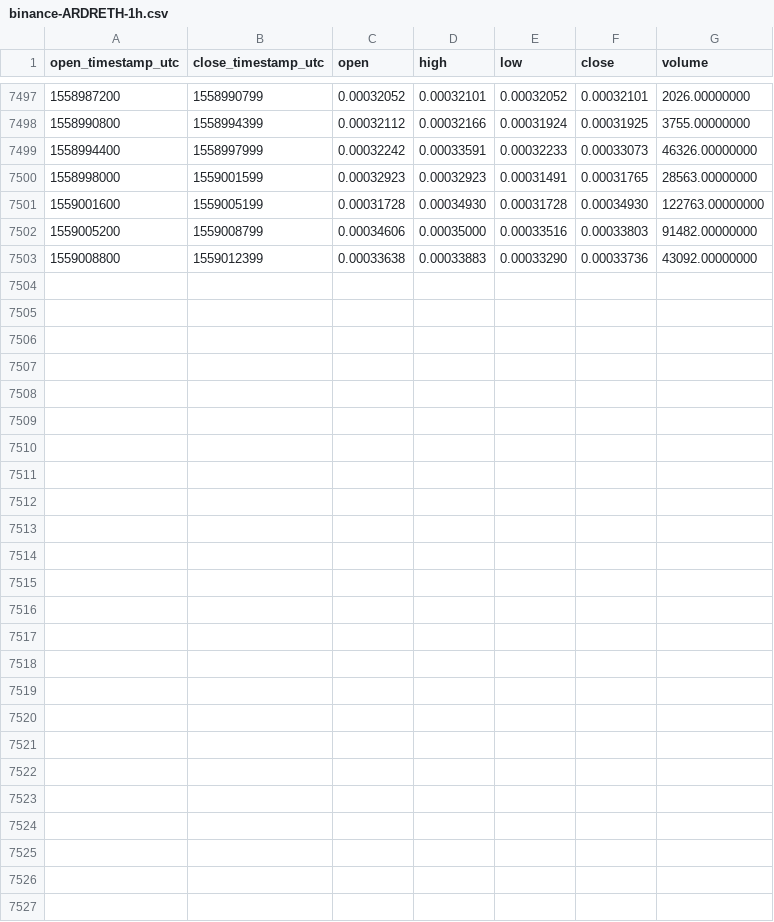
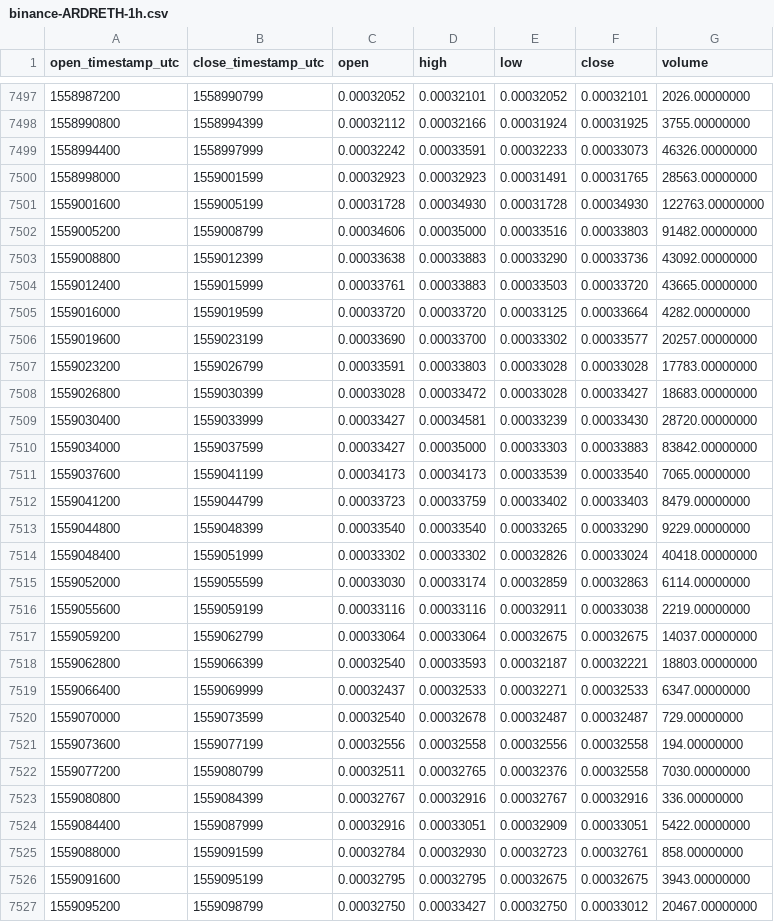
Before and after one commit to cryptobigbro/binance-ARDRETH, a CSV file: binance-ARDRETH-1h.csv, drawn as a sheet; only a part is shown, gaps mark what is left out.

Commit message:
Update OHLCV data.

```diff
--- a/binance-ARDRETH-1h.csv
+++ b/binance-ARDRETH-1h.csv
@@ -7503 +7503,25 @@ open_timestamp_utc,close_timestamp_utc,open,high,low,close,volume
 1559008800,1559012399,0.00033638,0.00033883,0.00033290,0.00033736,43092.00000000
+1559012400,1559015999,0.00033761,0.00033883,0.00033503,0.00033720,43665.00000000
+1559016000,1559019599,0.00033720,0.00033720,0.00033125,0.00033664,4282.00000000
+1559019600,1559023199,0.00033690,0.00033700,0.00033302,0.00033577,20257.00000000
+1559023200,1559026799,0.00033591,0.00033803,0.00033028,0.00033028,17783.00000000
+1559026800,1559030399,0.00033028,0.00033472,0.00033028,0.00033427,18683.00000000
+1559030400,1559033999,0.00033427,0.00034581,0.00033239,0.00033430,28720.00000000
+1559034000,1559037599,0.00033427,0.00035000,0.00033303,0.00033883,83842.00000000
+1559037600,1559041199,0.00034173,0.00034173,0.00033539,0.00033540,7065.00000000
+1559041200,1559044799,0.00033723,0.00033759,0.00033402,0.00033403,8479.00000000
+1559044800,1559048399,0.00033540,0.00033540,0.00033265,0.00033290,9229.00000000
+1559048400,1559051999,0.00033302,0.00033302,0.00032826,0.00033024,40418.00000000
+1559052000,1559055599,0.00033030,0.00033174,0.00032859,0.00032863,6114.00000000
+1559055600,1559059199,0.00033116,0.00033116,0.00032911,0.00033038,2219.00000000
+1559059200,1559062799,0.00033064,0.00033064,0.00032675,0.00032675,14037.00000000
+1559062800,1559066399,0.00032540,0.00033593,0.00032187,0.00032221,18803.00000000
+1559066400,1559069999,0.00032437,0.00032533,0.00032271,0.00032533,6347.00000000
+1559070000,1559073599,0.00032540,0.00032678,0.00032487,0.00032487,729.00000000
+1559073600,1559077199,0.00032556,0.00032558,0.00032556,0.00032558,194.00000000
+1559077200,1559080799,0.00032511,0.00032765,0.00032376,0.00032558,7030.00000000
+1559080800,1559084399,0.00032767,0.00032916,0.00032767,0.00032916,336.00000000
+1559084400,1559087999,0.00032916,0.00033051,0.00032909,0.00033051,5422.00000000
+1559088000,1559091599,0.00032784,0.00032930,0.00032723,0.00032761,858.00000000
+1559091600,1559095199,0.00032795,0.00032795,0.00032675,0.00032675,3943.00000000
+1559095200,1559098799,0.00032750,0.00033427,0.00032750,0.00033012,20467.00000000
```
Also changed, not shown: binance-ARDRETH-1d.csv.
